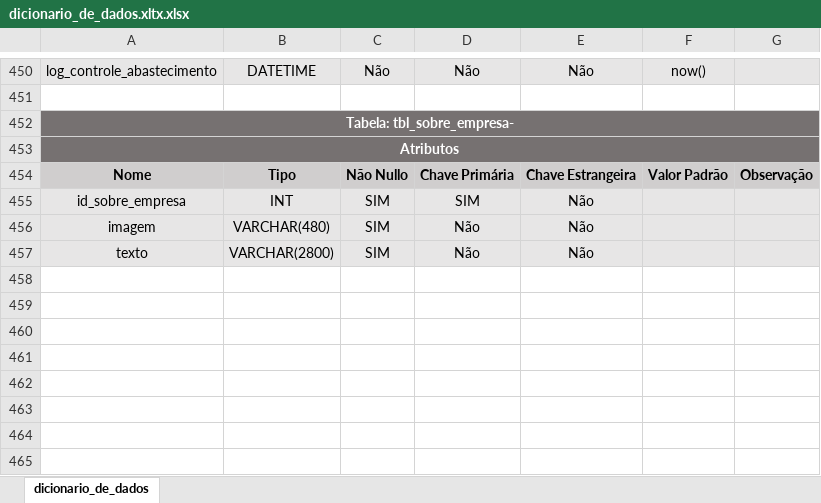
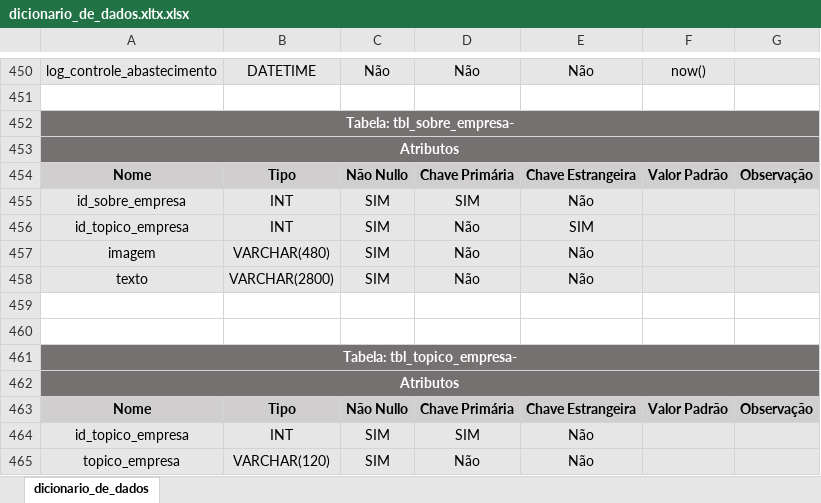
Before and after one commit to kah-eek/Portal-Auto-Center, an Excel workbook: database/dicionario/dicionario_de_dados.xltx.xlsx, sheet dicionario_de_dados, drawn as a sheet; only a part is shown, gaps mark what is left out; values as stored, in another font and other column widths than the file's, no borders; the diff names each change by its address in the sheet, - before the commit and + after, or states it on an @@ line.

Commit message:
Atualização do Dicionário de Dados

```diff
--- a/database/dicionario/dicionario_de_dados.xltx.xlsx (sheet dicionario_de_dados)
+++ b/database/dicionario/dicionario_de_dados.xltx.xlsx (sheet dicionario_de_dados)
+row 456: id_topico_empresa | INT | SIM | Não | SIM
+row 459: (empty)
+row 460: (empty)
+row 461: Tabela: tbl_topico_empresa-
+row 462: Atributos
+row 463: Nome | Tipo | Não Nullo | Chave Primária | Chave Estrangeira | Valor Padrão | Observação
+row 464: id_topico_empresa | INT | SIM | SIM | Não
+row 465: topico_empresa | VARCHAR(120) | SIM | Não | Não
```
Also changed, not shown: 1 other file.
